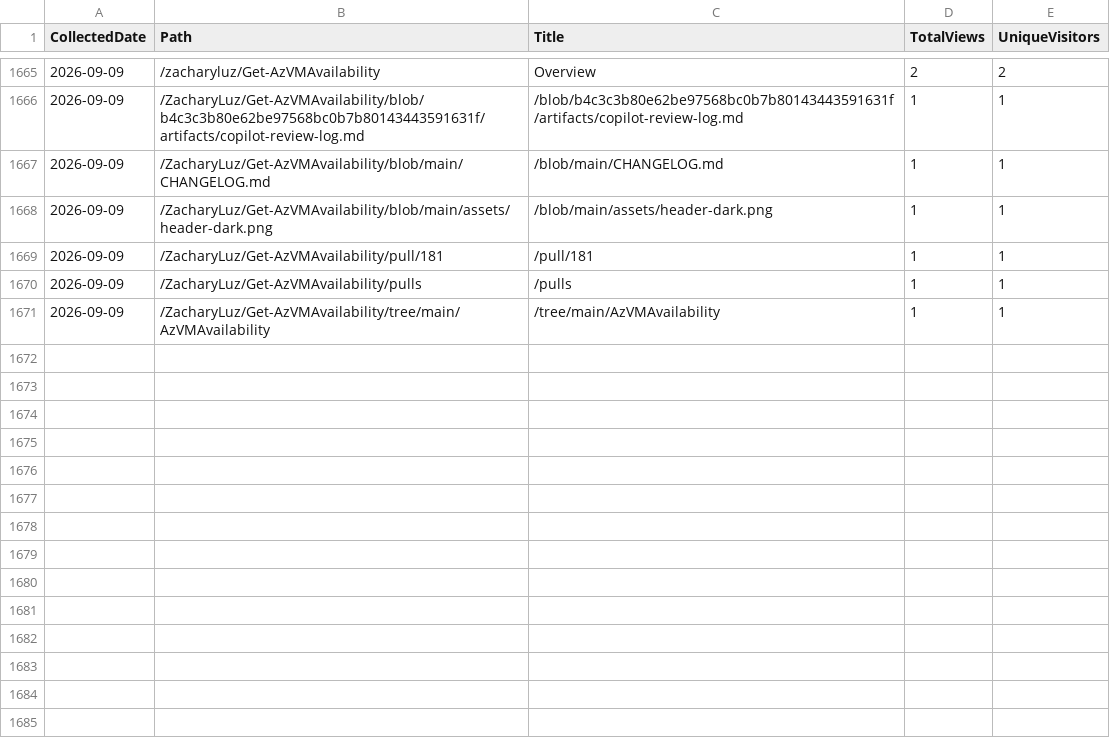
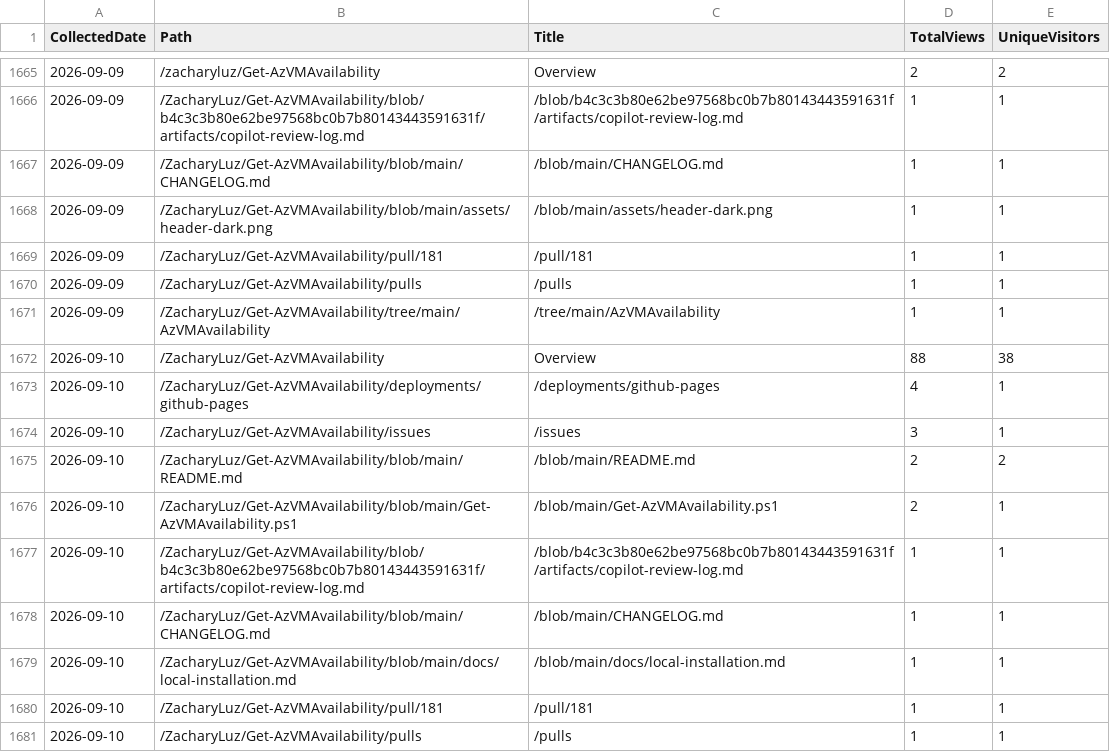
Before and after one commit to ZacharyLuz/Get-AzVMAvailability, a CSV file: data/paths.csv, drawn as a sheet; only a part is shown, gaps mark what is left out; the diff names each change by its address in the sheet, - before the commit and + after, or states it on an @@ line.

```diff
--- a/data/paths.csv
+++ b/data/paths.csv
+row 1672: 2026-09-10 | /ZacharyLuz/Get-AzVMAvailability | Overview | 88 | 38
+row 1673: 2026-09-10 | /ZacharyLuz/Get-AzVMAvailability/deployments/github-pages | /deployments/github-pages | 4 | 1
+row 1674: 2026-09-10 | /ZacharyLuz/Get-AzVMAvailability/issues | /issues | 3 | 1
+row 1675: 2026-09-10 | /ZacharyLuz/Get-AzVMAvailability/blob/main/README.md | /blob/main/README.md | 2 | 2
+row 1676: 2026-09-10 | /ZacharyLuz/Get-AzVMAvailability/blob/main/Get-AzVMAvailability.ps1 | /blob/main/Get-AzVMAvailability.ps1 | 2 | 1
+row 1677: 2026-09-10 | /ZacharyLuz/Get-AzVMAvailability/blob/b4c3c3b80e62be97568bc0b7b80143443591631f/artifacts/copilot-review-log.md | /blob/b4c3c3b80e62be97568bc0b7b80143443591631f/artifacts/copilot-review-log.md | 1 | 1
+row 1678: 2026-09-10 | /ZacharyLuz/Get-AzVMAvailability/blob/main/CHANGELOG.md | /blob/main/CHANGELOG.md | 1 | 1
+row 1679: 2026-09-10 | /ZacharyLuz/Get-AzVMAvailability/blob/main/docs/local-installation.md | /blob/main/docs/local-installation.md | 1 | 1
+row 1680: 2026-09-10 | /ZacharyLuz/Get-AzVMAvailability/pull/181 | /pull/181 | 1 | 1
+row 1681: 2026-09-10 | /ZacharyLuz/Get-AzVMAvailability/pulls | /pulls | 1 | 1
```
Also changed, not shown: data/clones.csv, data/psgallery-downloads.csv, 6 other files.
